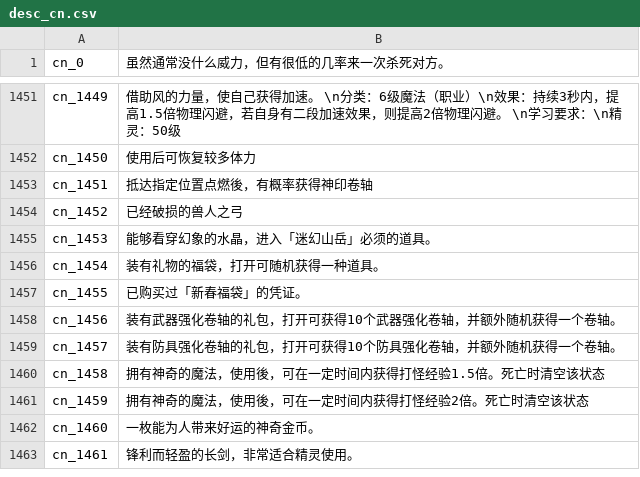
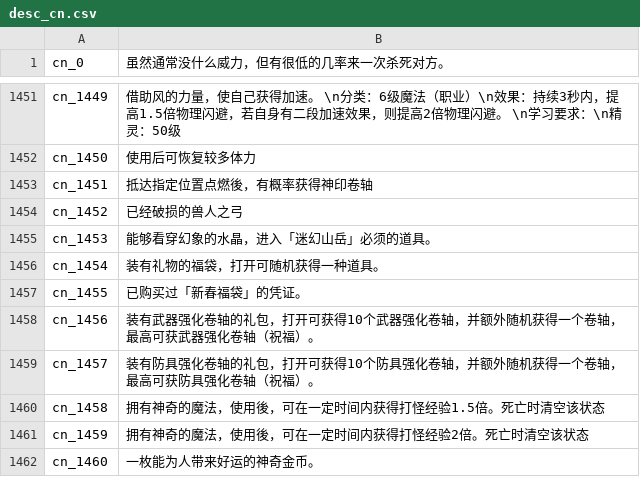
Before and after one commit to oberon-wu/teon-lang, a CSV file: desc/desc_cn.csv, drawn as a sheet; only a part is shown, gaps mark what is left out; the shorter side is filled out with more unchanged rows.

```diff
--- a/desc/desc_cn.csv
+++ b/desc/desc_cn.csv
@@ -1457,4 +1457,4 @@ cn_1454,"装有礼物的福袋，打开可随机获得一种道具。"
 cn_1455,"已购买过「新春福袋」的凭证。"
-cn_1456,"装有武器强化卷轴的礼包，打开可获得10个武器强化卷轴，并额外随机获得一个卷轴。"
-cn_1457,"装有防具强化卷轴的礼包，打开可获得10个防具强化卷轴，并额外随机获得一个卷轴。"
+cn_1456,"装有武器强化卷轴的礼包，打开可获得10个武器强化卷轴，并额外随机获得一个卷轴，最高可获武器强化卷轴（祝福）。"
+cn_1457,"装有防具强化卷轴的礼包，打开可获得10个防具强化卷轴，并额外随机获得一个卷轴，最高可获防具强化卷轴（祝福）。"
 cn_1458,"拥有神奇的魔法，使用後，可在一定时间内获得打怪经验1.5倍。死亡时清空该状态"
```
Also changed, not shown: desc/desc_tw.csv, 1 other file.
